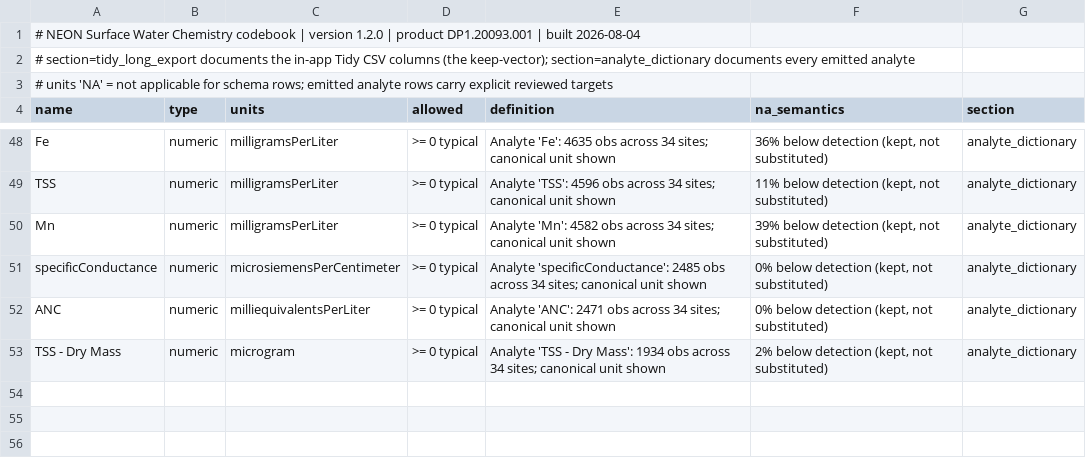
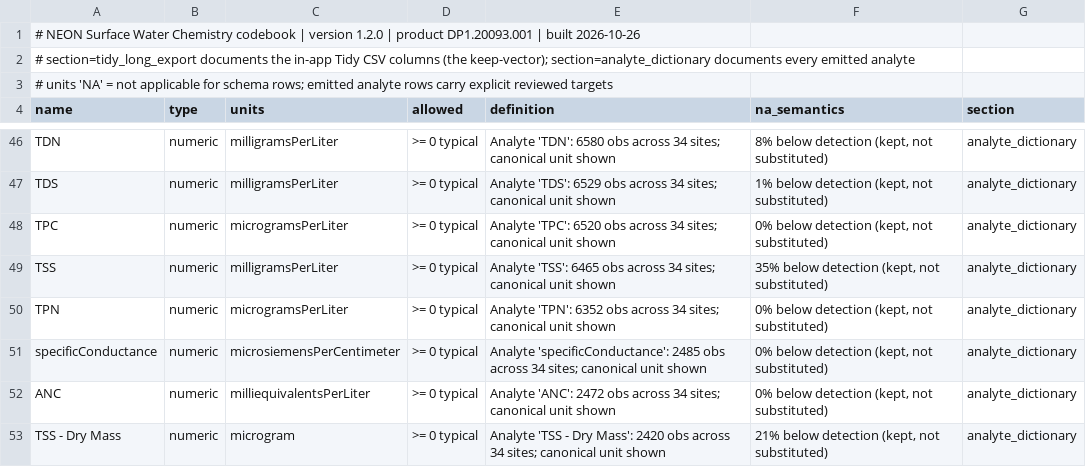
Before and after one commit to tgilbert14/NEON-WaterChemistry-Analyte-Viewer-App, a CSV file: data/codebook.csv, drawn as a sheet; only a part is shown, gaps mark what is left out; the diff covers the shown part only.

```diff
--- a/data/codebook.csv
+++ b/data/codebook.csv
@@ -1,2 +1,2 @@
-# NEON Surface Water Chemistry codebook | version 1.2.0 | product DP1.20093.001 | built 2026-08-04
+# NEON Surface Water Chemistry codebook | version 1.2.0 | product DP1.20093.001 | built 2026-10-26
 # section=tidy_long_export documents the in-app Tidy CSV columns (the keep-vector); section=analyte_dictionary documents every emitted analyte
@@ -48,6 +46,8 @@
-"Fe","numeric","milligramsPerLiter",">= 0 typical","Analyte 'Fe': 4635 obs across 34 sites; canonical unit shown","36% below detection (kept, not substituted)","analyte_dictionary"
-"TSS","numeric","milligramsPerLiter",">= 0 typical","Analyte 'TSS': 4596 obs across 34 sites; canonical unit shown","11% below detection (kept, not substituted)","analyte_dictionary"
-"Mn","numeric","milligramsPerLiter",">= 0 typical","Analyte 'Mn': 4582 obs across 34 sites; canonical unit shown","39% below detection (kept, not substituted)","analyte_dictionary"
+"TDN","numeric","milligramsPerLiter",">= 0 typical","Analyte 'TDN': 6580 obs across 34 sites; canonical unit shown","8% below detection (kept, not substituted)","analyte_dictionary"
+"TDS","numeric","milligramsPerLiter",">= 0 typical","Analyte 'TDS': 6529 obs across 34 sites; canonical unit shown","1% below detection (kept, not substituted)","analyte_dictionary"
+"TPC","numeric","microgramsPerLiter",">= 0 typical","Analyte 'TPC': 6520 obs across 34 sites; canonical unit shown","0% below detection (kept, not substituted)","analyte_dictionary"
+"TSS","numeric","milligramsPerLiter",">= 0 typical","Analyte 'TSS': 6465 obs across 34 sites; canonical unit shown","35% below detection (kept, not substituted)","analyte_dictionary"
+"TPN","numeric","microgramsPerLiter",">= 0 typical","Analyte 'TPN': 6352 obs across 34 sites; canonical unit shown","0% below detection (kept, not substituted)","analyte_dictionary"
 "specificConductance","numeric","microsiemensPerCentimeter",">= 0 typical","Analyte 'specificConductance': 2485 obs across 34 sites; canonical unit shown","0% below detection (kept, not substituted)","analyte_dictionary"
-"ANC","numeric","milliequivalentsPerLiter",">= 0 typical","Analyte 'ANC': 2471 obs across 34 sites; canonical unit shown","0% below detection (kept, not substituted)","analyte_dictionary"
-"TSS - Dry Mass","numeric","microgram",">= 0 typical","Analyte 'TSS - Dry Mass': 1934 obs across 34 sites; canonical unit shown","2% below detection (kept, not substituted)","analyte_dictionary"
+"ANC","numeric","milliequivalentsPerLiter",">= 0 typical","Analyte 'ANC': 2472 obs across 34 sites; canonical unit shown","0% below detection (kept, not substituted)","analyte_dictionary"
+"TSS - Dry Mass","numeric","microgram",">= 0 typical","Analyte 'TSS - Dry Mass': 2420 obs across 34 sites; canonical unit shown","21% below detection (kept, not substituted)","analyte_dictionary"
```
Also changed, not shown: 7 added rows, 9 removed rows and 38 edited cells elsewhere in this file, 3 other files.
